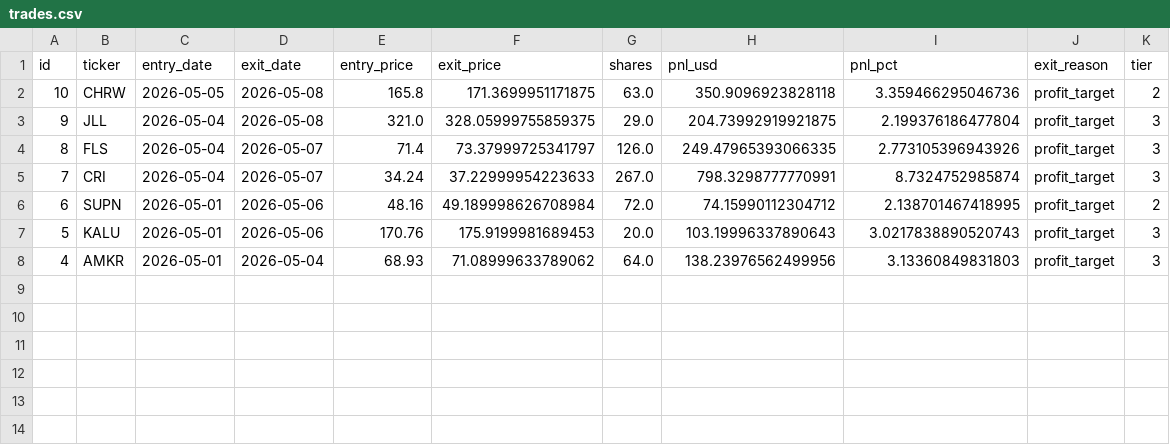
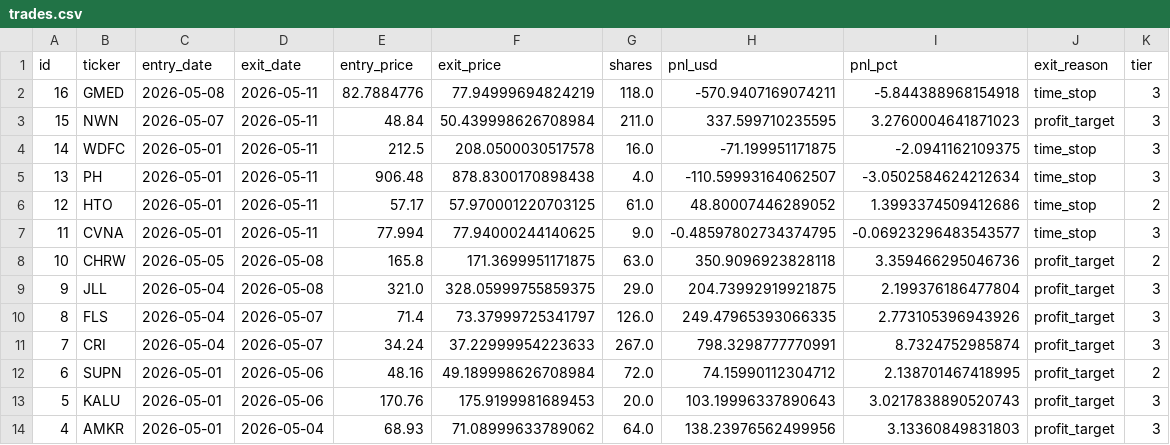
Before and after one commit to ckurau/naive-mean-reversion, a CSV file: paper_trading/trades.csv, drawn as a sheet.

Commit message:
paper trading update 2026-05-11

```diff
--- a/paper_trading/trades.csv
+++ b/paper_trading/trades.csv
@@ -1,2 +1,8 @@
 id,ticker,entry_date,exit_date,entry_price,exit_price,shares,pnl_usd,pnl_pct,exit_reason,tier
+16,GMED,2026-05-08,2026-05-11,82.7884776,77.94999694824219,118.0,-570.9407169074211,-5.844388968154918,time_stop,3
+15,NWN,2026-05-07,2026-05-11,48.84,50.439998626708984,211.0,337.599710235595,3.2760004641871023,profit_target,3
+14,WDFC,2026-05-01,2026-05-11,212.5,208.0500030517578,16.0,-71.199951171875,-2.0941162109375,time_stop,3
+13,PH,2026-05-01,2026-05-11,906.48,878.8300170898438,4.0,-110.59993164062507,-3.0502584624212634,time_stop,3
+12,HTO,2026-05-01,2026-05-11,57.17,57.970001220703125,61.0,48.80007446289052,1.3993374509412686,time_stop,2
+11,CVNA,2026-05-01,2026-05-11,77.994,77.94000244140625,9.0,-0.48597802734374795,-0.06923296483543577,time_stop,3
 10,CHRW,2026-05-05,2026-05-08,165.8,171.3699951171875,63.0,350.9096923828118,3.359466295046736,profit_target,2
```
Also changed, not shown: paper_trading/open_positions.csv, paper_trading/rejections.csv, 1 other file.
